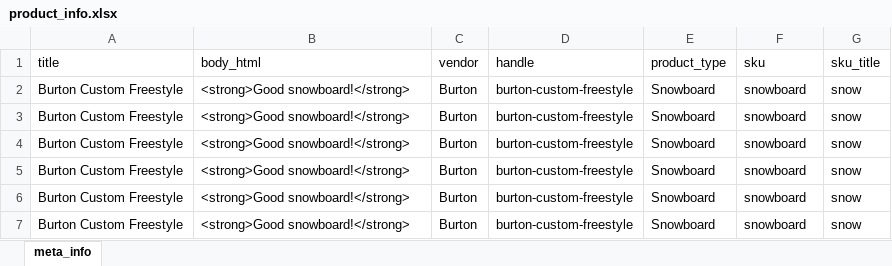
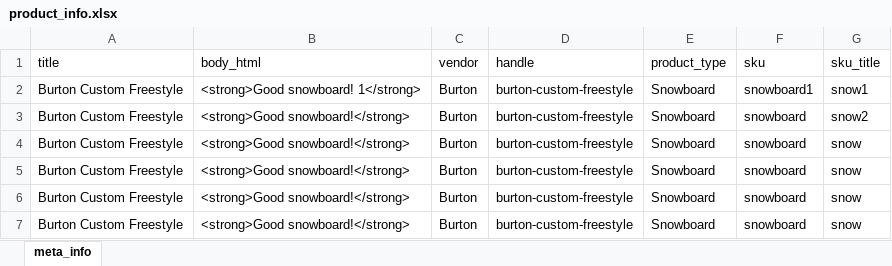
Before and after one commit to tausif-jawaid/node-shopify-api, an Excel workbook: product_info.xlsx, sheet meta_info, drawn as a sheet; only a part is shown; the shorter side is filled out with more unchanged rows; values as stored, in another font and other column widths than the file's, no borders; the diff covers the shown part only; the diff names each change by its address in the sheet, - before the commit and + after, or states it on an @@ line.

```diff
--- a/product_info.xlsx (sheet meta_info)
+++ b/product_info.xlsx (sheet meta_info)
+row 2: Burton Custom Freestyle | <strong>Good snowboard! 1</strong> | Burton | burton-custom-freestyle | Snowboard | snowboard1 | snow1
+row 3: Burton Custom Freestyle | <strong>Good snowboard!</strong> | Burton | burton-custom-freestyle | Snowboard | snowboard | snow2
```
Also changed, not shown: 58 added rows and 70 edited cells elsewhere in this sheet, 1 other file.
